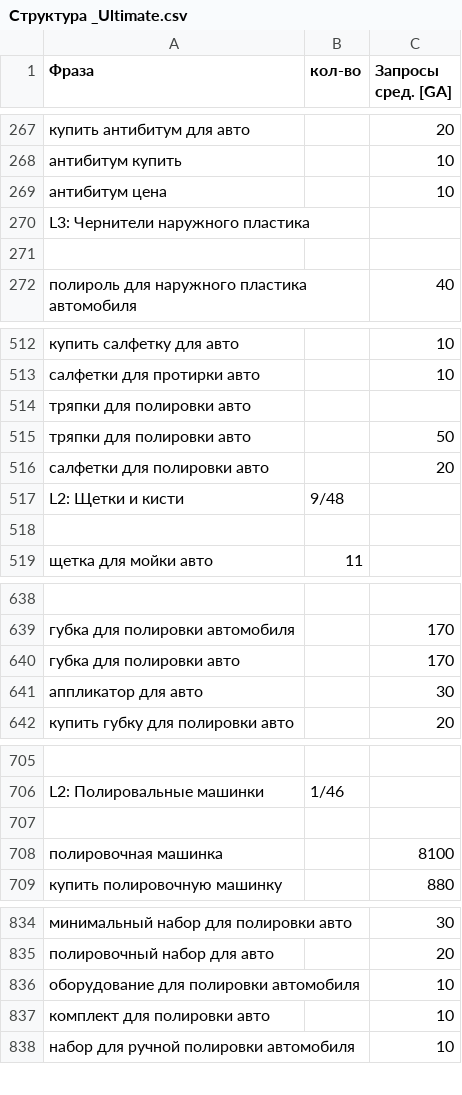
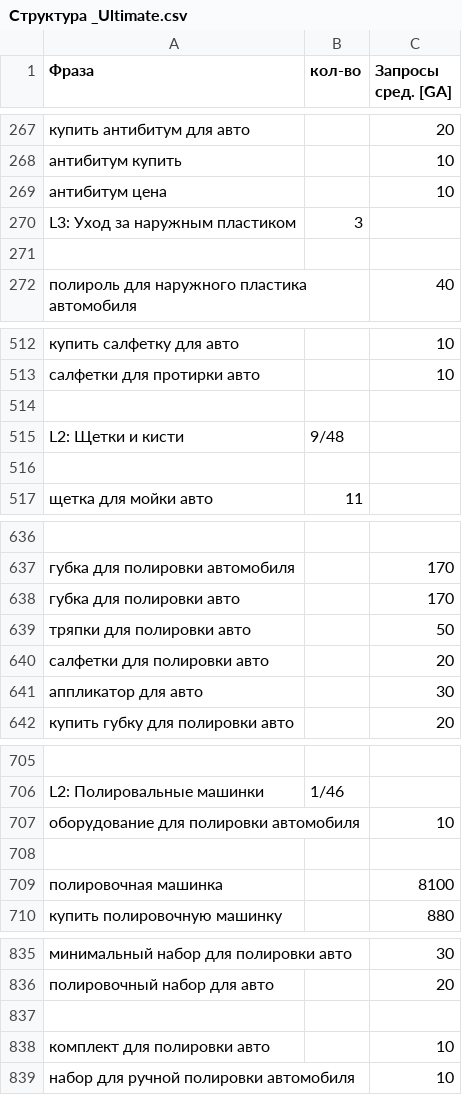
Before and after one commit to yastman/seo_ultimate, a CSV file: Структура _Ultimate.csv, drawn as a sheet; only a part is shown, gaps mark what is left out; removed rows and columns are numbered as before the commit, all else as after; the diff names each change by its address in the sheet, - before the commit and + after, or states it on an @@ line.

Commit message:
refactor: finalize category structure (renamed L3, moved minor keywords to ideal spots)

```diff
--- a/Структура _Ultimate.csv
+++ b/Структура _Ultimate.csv
-row 270: L3: Чернители наружного пластика
+row 270: L3: Уход за наружным пластиком | 3
-A514 (Фраза): тряпки для полировки авто
+A514 (Фраза): (empty)
@@ row 515 moved to row 639: тряпки для полировки авто @@
@@ row 516 moved to row 640: салфетки для полировки авто @@
+row 707: оборудование для полировки автомобиля |  | 10
-row 837: оборудование для полировки автомобиля |  | 10
+row 837: (empty)
```
Also changed, not shown: 4 other files.
